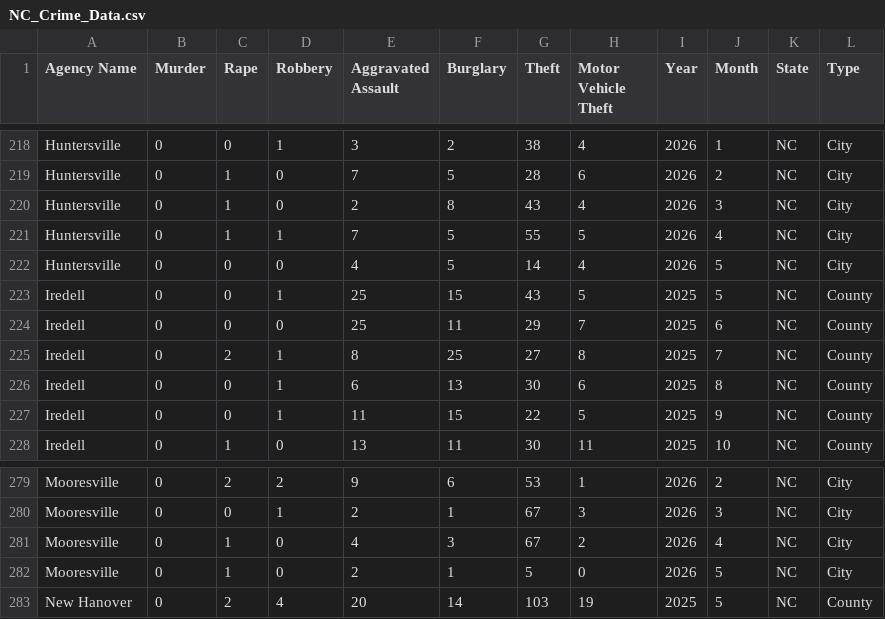
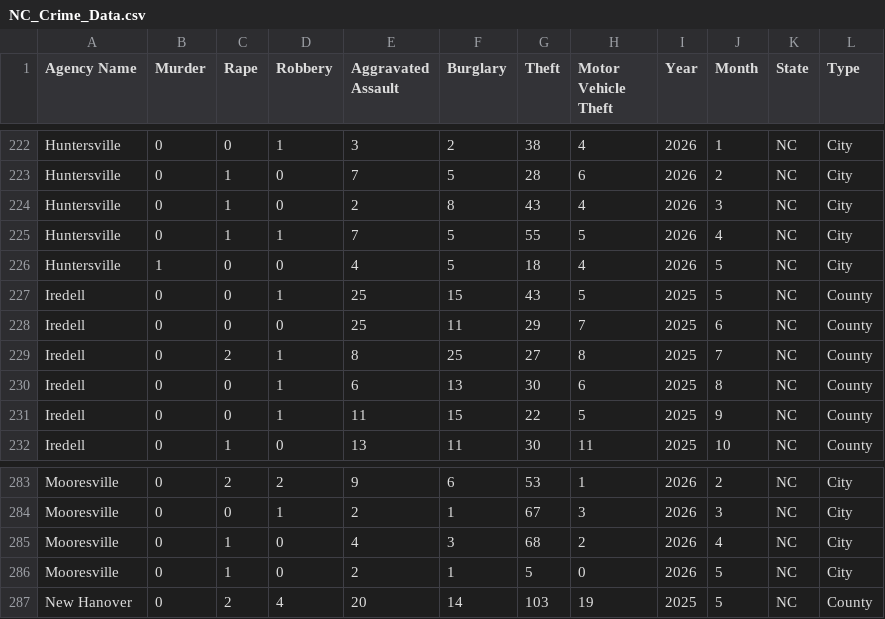
Before and after one commit to AH-Datalytics/nc-crime-output, a CSV file: NC_Crime_Data.csv, drawn as a sheet; only a part is shown, gaps mark what is left out; the diff covers the shown part only.

```diff
--- a/NC_Crime_Data.csv
+++ b/NC_Crime_Data.csv
@@ -221,3 +225,3 @@ Huntersville,0,1,0,2,8,43,4,2026,3,NC,City
 Huntersville,0,1,1,7,5,55,5,2026,4,NC,City
-Huntersville,0,0,0,4,5,14,4,2026,5,NC,City
+Huntersville,1,0,0,4,5,18,4,2026,5,NC,City
 Iredell,0,0,1,25,15,43,5,2025,5,NC,County
@@ -280,3 +284,3 @@ Mooresville,0,2,2,9,6,53,1,2026,2,NC,City
 Mooresville,0,0,1,2,1,67,3,2026,3,NC,City
-Mooresville,0,1,0,4,3,67,2,2026,4,NC,City
+Mooresville,0,1,0,4,3,68,2,2026,4,NC,City
 Mooresville,0,1,0,2,1,5,0,2026,5,NC,City
```
Also changed, not shown: 4 added rows and 17 edited cells elsewhere in this file.
